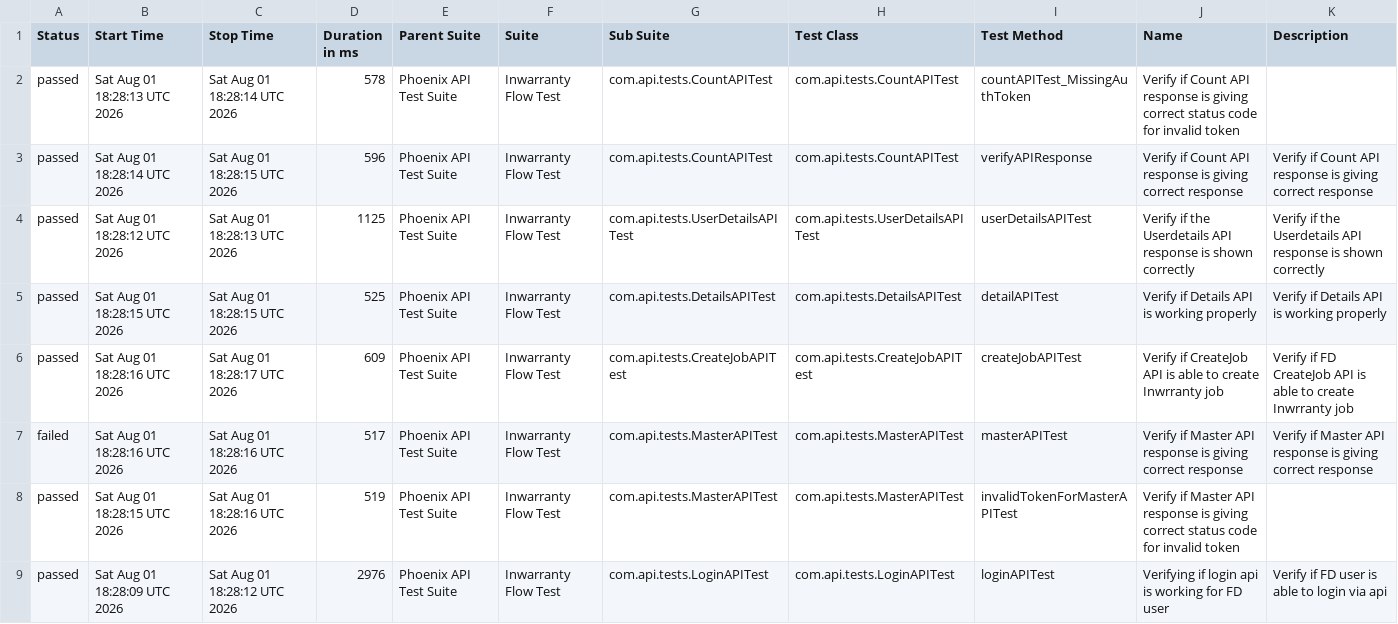
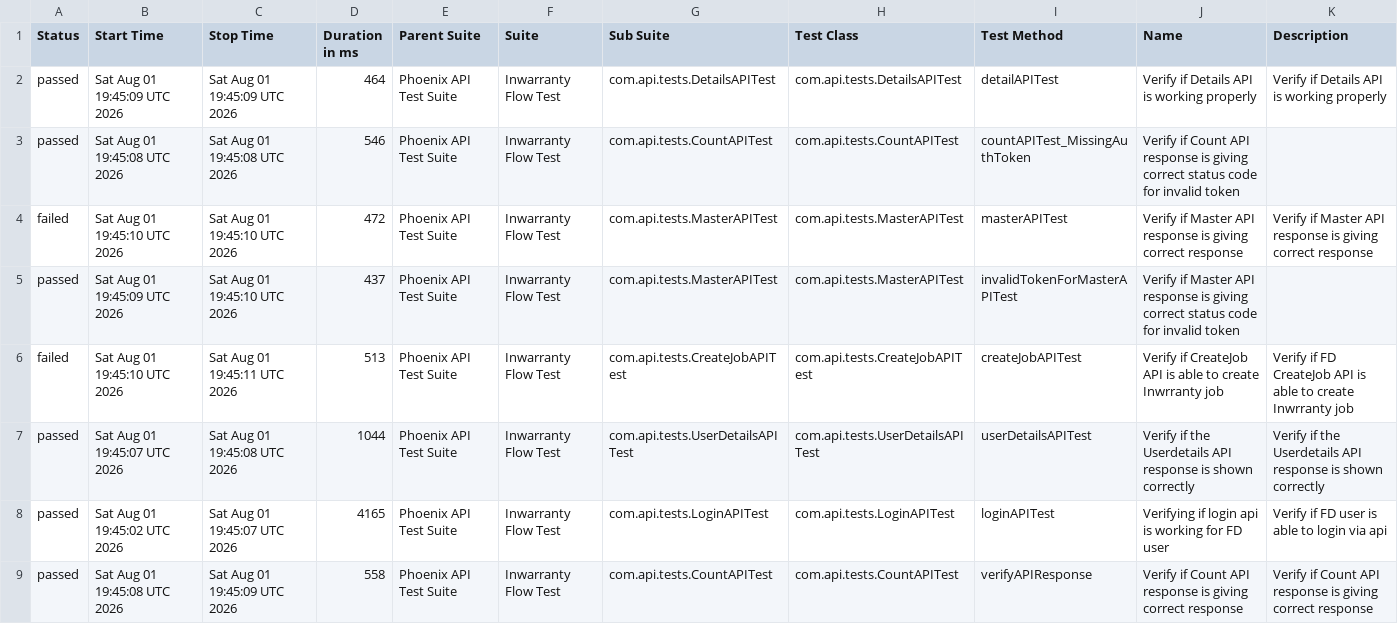
Before and after one commit to rounit/PhoenixTestAutomationFramework, a CSV file: data/suites.csv, drawn as a sheet.

```diff
--- a/data/suites.csv
+++ b/data/suites.csv
@@ -1,9 +1,9 @@
 "Status","Start Time","Stop Time","Duration in ms","Parent Suite","Suite","Sub Suite","Test Class","Test Method","Name","Description"
-"passed","Sat Aug 01 18:28:13 UTC 2026","Sat Aug 01 18:28:14 UTC 2026","578","Phoenix API Test Suite","Inwarranty Flow Test","com.api.tests.CountAPITest","com.api.tests.CountAPITest","countAPITest_MissingAuthToken","Verify if Count API response is giving correct status code for invalid token",""
-"passed","Sat Aug 01 18:28:14 UTC 2026","Sat Aug 01 18:28:15 UTC 2026","596","Phoenix API Test Suite","Inwarranty Flow Test","com.api.tests.CountAPITest","com.api.tests.CountAPITest","verifyAPIResponse","Verify if Count API response is giving correct response","Verify if Count API response is giving correct response"
-"passed","Sat Aug 01 18:28:12 UTC 2026","Sat Aug 01 18:28:13 UTC 2026","1125","Phoenix API Test Suite","Inwarranty Flow Test","com.api.tests.UserDetailsAPITest","com.api.tests.UserDetailsAPITest","userDetailsAPITest","Verify if the Userdetails API response is shown correctly","Verify if the Userdetails API response is shown correctly"
-"passed","Sat Aug 01 18:28:15 UTC 2026","Sat Aug 01 18:28:15 UTC 2026","525","Phoenix API Test Suite","Inwarranty Flow Test","com.api.tests.DetailsAPITest","com.api.tests.DetailsAPITest","detailAPITest","Verify if Details API is working properly","Verify if Details API is working properly"
-"passed","Sat Aug 01 18:28:16 UTC 2026","Sat Aug 01 18:28:17 UTC 2026","609","Phoenix API Test Suite","Inwarranty Flow Test","com.api.tests.CreateJobAPITest","com.api.tests.CreateJobAPITest","createJobAPITest","Verify if CreateJob API is able to create Inwrranty job","Verify if FD CreateJob API is able to create Inwrranty job"
-"failed","Sat Aug 01 18:28:16 UTC 2026","Sat Aug 01 18:28:16 UTC 2026","517","Phoenix API Test Suite","Inwarranty Flow Test","com.api.tests.MasterAPITest","com.api.tests.MasterAPITest","masterAPITest","Verify if Master API response is giving correct response","Verify if Master API response is giving correct response"
-"passed","Sat Aug 01 18:28:15 UTC 2026","Sat Aug 01 18:28:16 UTC 2026","519","Phoenix API Test Suite","Inwarranty Flow Test","com.api.tests.MasterAPITest","com.api.tests.MasterAPITest","invalidTokenForMasterAPITest","Verify if Master API response is giving correct status code for invalid token",""
-"passed","Sat Aug 01 18:28:09 UTC 2026","Sat Aug 01 18:28:12 UTC 2026","2976","Phoenix API Test Suite","Inwarranty Flow Test","com.api.tests.LoginAPITest","com.api.tests.LoginAPITest","loginAPITest","Verifying if login api is working for FD user","Verify if FD user is able to login via api"
+"passed","Sat Aug 01 19:45:09 UTC 2026","Sat Aug 01 19:45:09 UTC 2026","464","Phoenix API Test Suite","Inwarranty Flow Test","com.api.tests.DetailsAPITest","com.api.tests.DetailsAPITest","detailAPITest","Verify if Details API is working properly","Verify if Details API is working properly"
+"passed","Sat Aug 01 19:45:08 UTC 2026","Sat Aug 01 19:45:08 UTC 2026","546","Phoenix API Test Suite","Inwarranty Flow Test","com.api.tests.CountAPITest","com.api.tests.CountAPITest","countAPITest_MissingAuthToken","Verify if Count API response is giving correct status code for invalid token",""
+"failed","Sat Aug 01 19:45:10 UTC 2026","Sat Aug 01 19:45:10 UTC 2026","472","Phoenix API Test Suite","Inwarranty Flow Test","com.api.tests.MasterAPITest","com.api.tests.MasterAPITest","masterAPITest","Verify if Master API response is giving correct response","Verify if Master API response is giving correct response"
+"passed","Sat Aug 01 19:45:09 UTC 2026","Sat Aug 01 19:45:10 UTC 2026","437","Phoenix API Test Suite","Inwarranty Flow Test","com.api.tests.MasterAPITest","com.api.tests.MasterAPITest","invalidTokenForMasterAPITest","Verify if Master API response is giving correct status code for invalid token",""
+"failed","Sat Aug 01 19:45:10 UTC 2026","Sat Aug 01 19:45:11 UTC 2026","513","Phoenix API Test Suite","Inwarranty Flow Test","com.api.tests.CreateJobAPITest","com.api.tests.CreateJobAPITest","createJobAPITest","Verify if CreateJob API is able to create Inwrranty job","Verify if FD CreateJob API is able to create Inwrranty job"
+"passed","Sat Aug 01 19:45:07 UTC 2026","Sat Aug 01 19:45:08 UTC 2026","1044","Phoenix API Test Suite","Inwarranty Flow Test","com.api.tests.UserDetailsAPITest","com.api.tests.UserDetailsAPITest","userDetailsAPITest","Verify if the Userdetails API response is shown correctly","Verify if the Userdetails API response is shown correctly"
+"passed","Sat Aug 01 19:45:02 UTC 2026","Sat Aug 01 19:45:07 UTC 2026","4165","Phoenix API Test Suite","Inwarranty Flow Test","com.api.tests.LoginAPITest","com.api.tests.LoginAPITest","loginAPITest","Verifying if login api is working for FD user","Verify if FD user is able to login via api"
+"passed","Sat Aug 01 19:45:08 UTC 2026","Sat Aug 01 19:45:09 UTC 2026","558","Phoenix API Test Suite","Inwarranty Flow Test","com.api.tests.CountAPITest","com.api.tests.CountAPITest","verifyAPIResponse","Verify if Count API response is giving correct response","Verify if Count API response is giving correct response"
```
Also changed, not shown: data/behaviors.csv, 58 other files.
